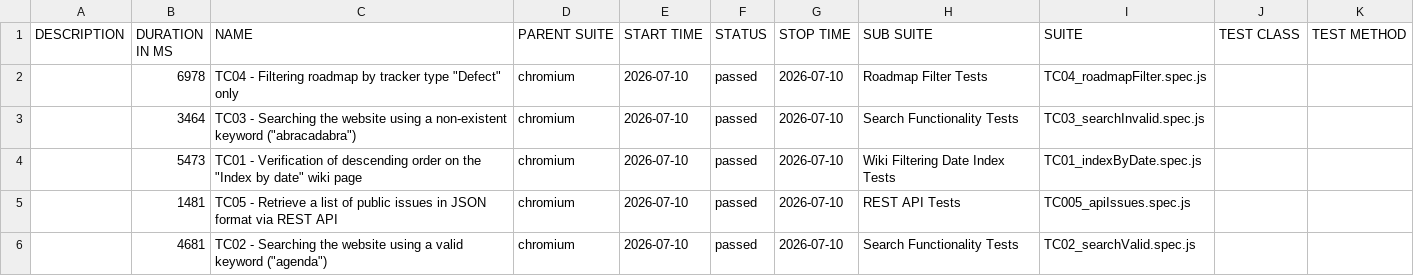
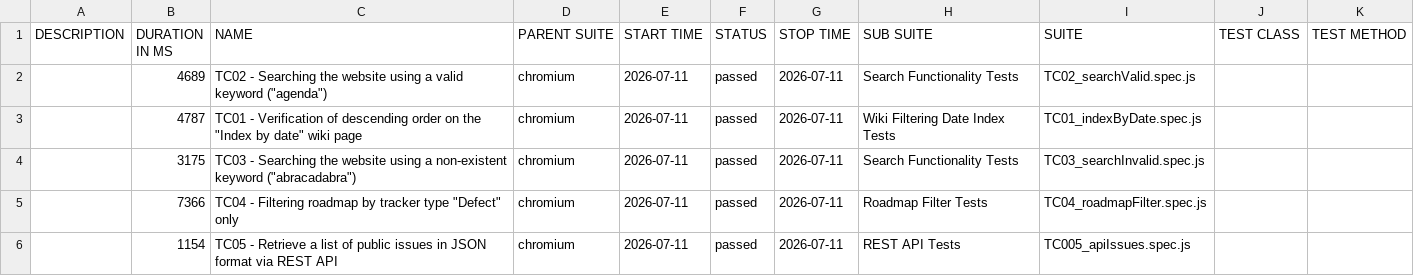
Before and after one commit to VoloshynVolodymyr/redmine-playwright-tests, a CSV file: data/suites.csv, drawn as a sheet.

```diff
--- a/data/suites.csv
+++ b/data/suites.csv
@@ -1,6 +1,6 @@
 "DESCRIPTION","DURATION IN MS","NAME","PARENT SUITE","START TIME","STATUS","STOP TIME","SUB SUITE","SUITE","TEST CLASS","TEST METHOD"
-"","6978","TC04 - Filtering roadmap by tracker type ""Defect"" only","chromium","2026-07-10","passed","2026-07-10","Roadmap Filter Tests","TC04_roadmapFilter.spec.js","",""
-"","3464","TC03 - Searching the website using a non-existent keyword (""abracadabra"")","chromium","2026-07-10","passed","2026-07-10","Search Functionality Tests","TC03_searchInvalid.spec.js","",""
-"","5473","TC01 - Verification of descending order on the ""Index by date"" wiki page","chromium","2026-07-10","passed","2026-07-10","Wiki Filtering Date Index Tests","TC01_indexByDate.spec.js","",""
-"","1481","TC05 - Retrieve a list of public issues in JSON format via REST API","chromium","2026-07-10","passed","2026-07-10","REST API Tests","TC005_apiIssues.spec.js","",""
-"","4681","TC02 - Searching the website using a valid keyword (""agenda"")","chromium","2026-07-10","passed","2026-07-10","Search Functionality Tests","TC02_searchValid.spec.js","",""
+"","4689","TC02 - Searching the website using a valid keyword (""agenda"")","chromium","2026-07-11","passed","2026-07-11","Search Functionality Tests","TC02_searchValid.spec.js","",""
+"","4787","TC01 - Verification of descending order on the ""Index by date"" wiki page","chromium","2026-07-11","passed","2026-07-11","Wiki Filtering Date Index Tests","TC01_indexByDate.spec.js","",""
+"","3175","TC03 - Searching the website using a non-existent keyword (""abracadabra"")","chromium","2026-07-11","passed","2026-07-11","Search Functionality Tests","TC03_searchInvalid.spec.js","",""
+"","7366","TC04 - Filtering roadmap by tracker type ""Defect"" only","chromium","2026-07-11","passed","2026-07-11","Roadmap Filter Tests","TC04_roadmapFilter.spec.js","",""
+"","1154","TC05 - Retrieve a list of public issues in JSON format via REST API","chromium","2026-07-11","passed","2026-07-11","REST API Tests","TC005_apiIssues.spec.js","",""
```
Also changed, not shown: 23 other files.
